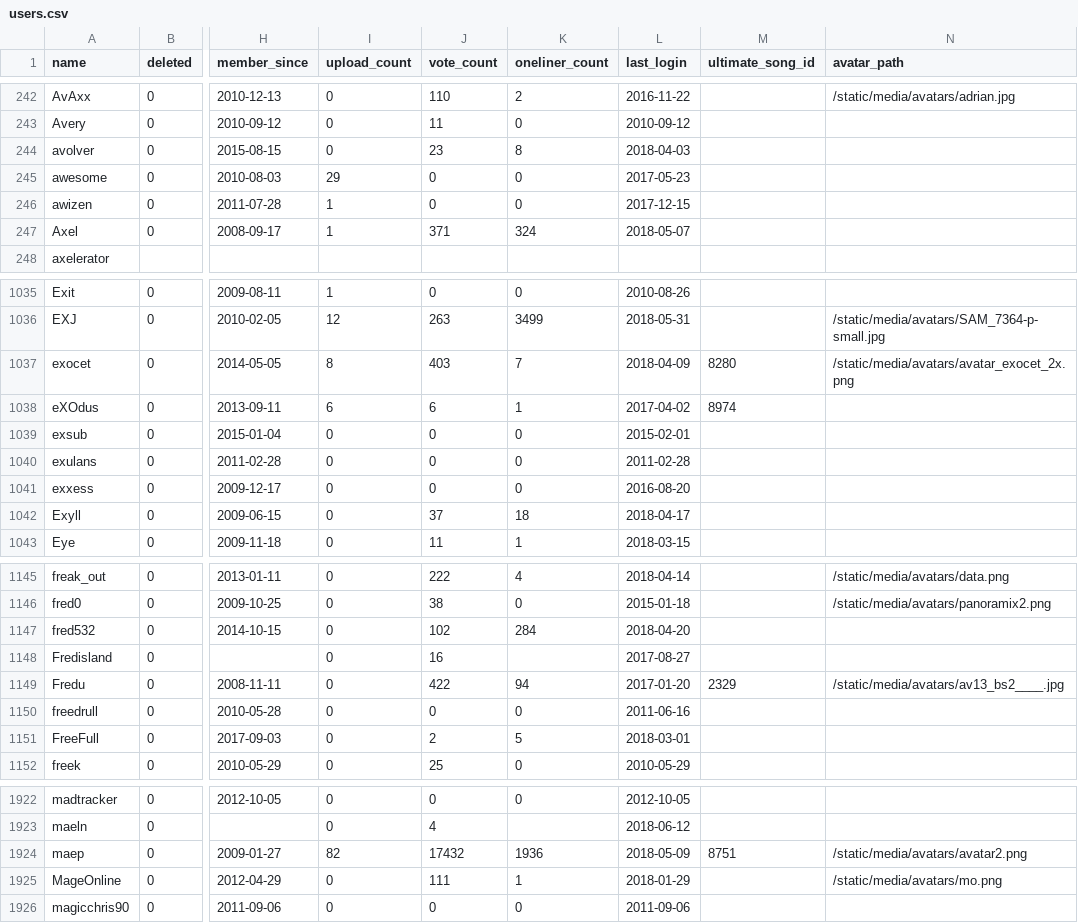
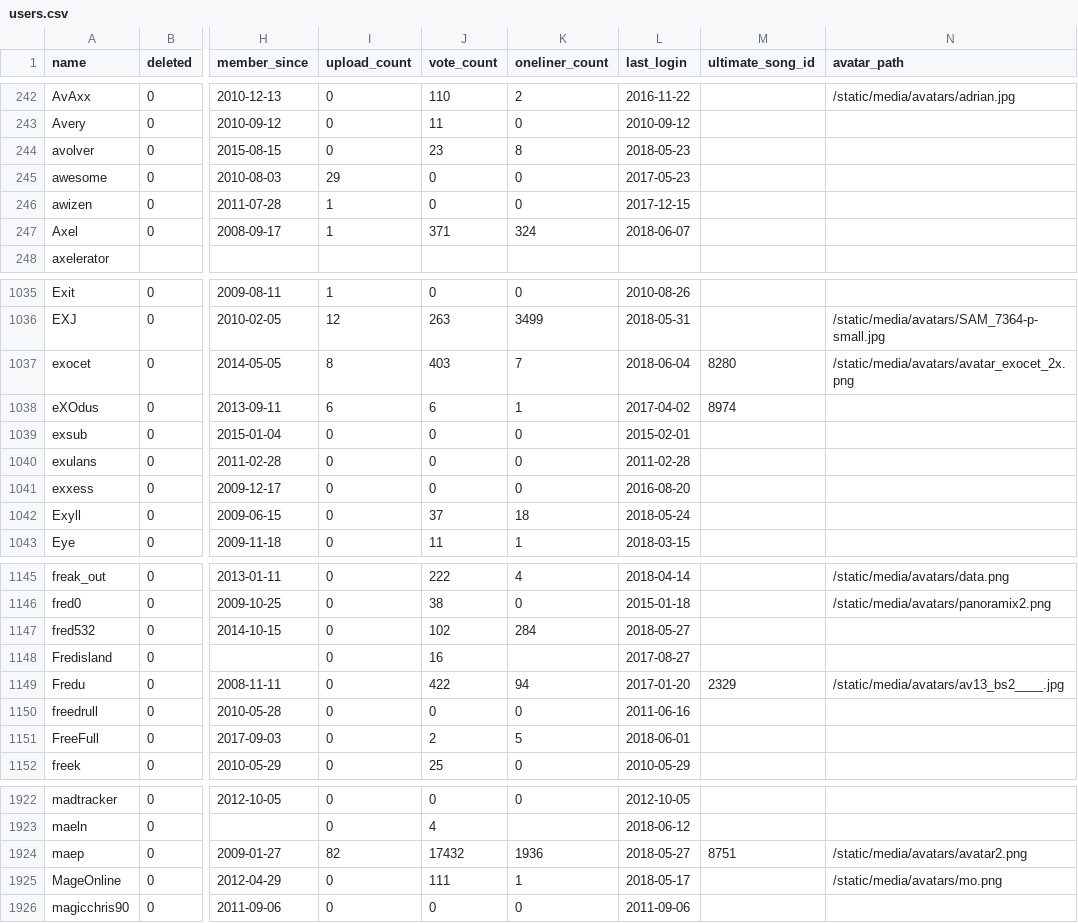
Before and after one commit to penamety/peach-mutation, a CSV file: csv/users.csv, drawn as a sheet; only a part is shown, gaps mark what is left out; the diff covers the shown part only; the diff names each change by its address in the sheet, - before the commit and + after, or states it on an @@ line.

Commit message:
Merge user last_login with last "who's online" appearance

```diff
--- a/csv/users.csv
+++ b/csv/users.csv
-L244 (last_login): 2018-04-03
+L244 (last_login): 2018-05-23
-L247 (last_login): 2018-05-07
+L247 (last_login): 2018-06-07
-L1037 (last_login): 2018-04-09
+L1037 (last_login): 2018-06-04
-L1042 (last_login): 2018-04-17
+L1042 (last_login): 2018-05-24
-L1147 (last_login): 2018-04-20
+L1147 (last_login): 2018-05-27
-L1151 (last_login): 2018-03-01
+L1151 (last_login): 2018-06-01
-L1924 (last_login): 2018-05-09
+L1924 (last_login): 2018-05-27
-L1925 (last_login): 2018-01-29
+L1925 (last_login): 2018-05-17
```
Also changed, not shown: 85 edited cells elsewhere in this file.
